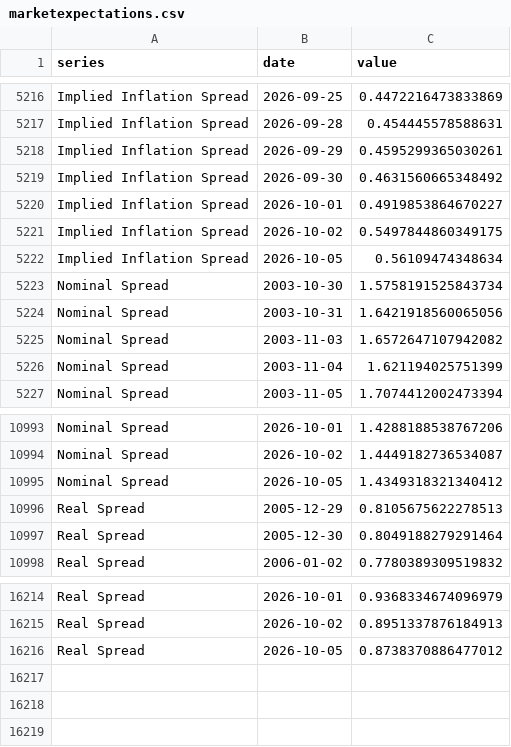
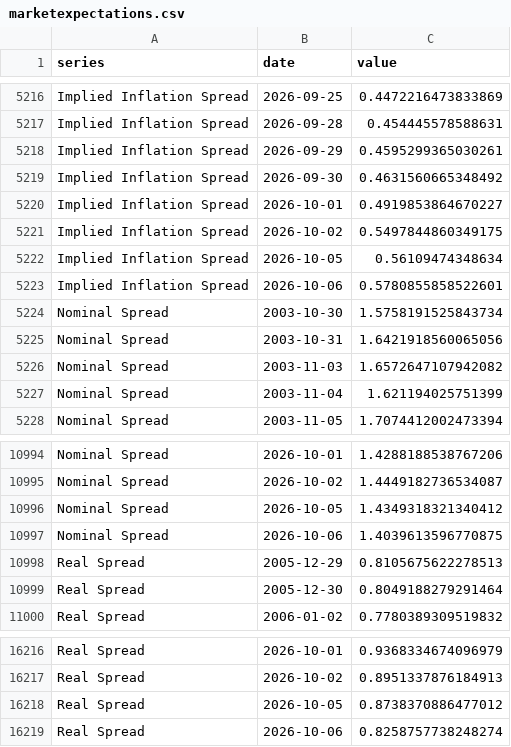
Before and after one commit to adentler1/MonitoringMexico, a CSV file: feed/marketexpectations.csv, drawn as a sheet; only a part is shown, gaps mark what is left out; the diff names each change by its address in the sheet, - before the commit and + after, or states it on an @@ line.

Commit message:
Update feed/marketexpectations.csv - 2026-10-07

```diff
--- a/feed/marketexpectations.csv
+++ b/feed/marketexpectations.csv
+row 5223: Implied Inflation Spread | 2026-10-06 | 0.5780855858522601
+row 10997: Nominal Spread | 2026-10-06 | 1.4039613596770875
+row 16219: Real Spread | 2026-10-06 | 0.8258757738248274
```
